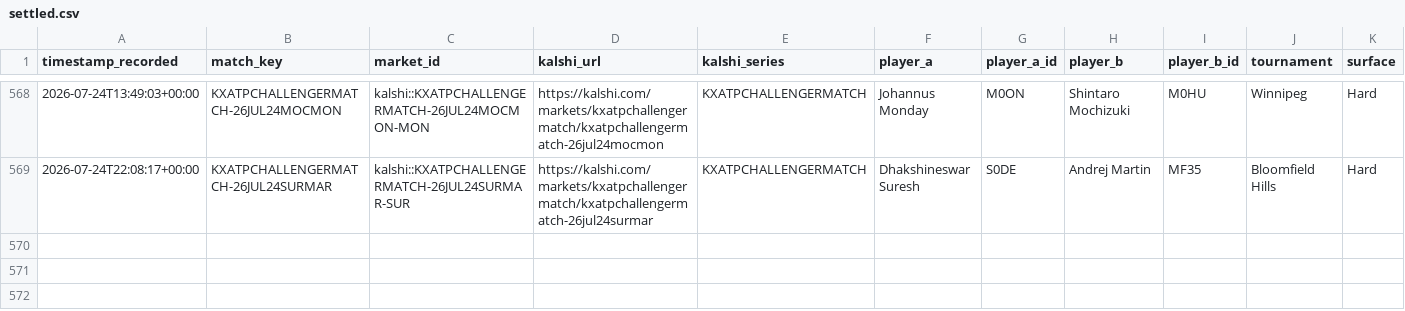
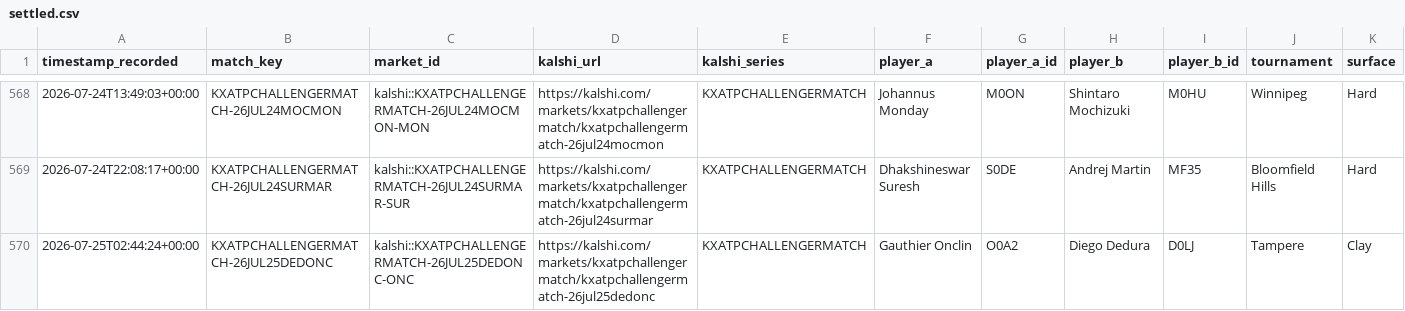
Before and after one commit to TKM6403/tennis-prediction-market, a CSV file: data/paper_trades/settled.csv, drawn as a sheet; only a part is shown, gaps mark what is left out; rows hold the shown columns only; the diff names each change by its address in the sheet, - before the commit and + after, or states it on an @@ line.

Commit message:
auto(paper-trader): 2026-07-25T13:31:58Z scan/settle

```diff
--- a/data/paper_trades/settled.csv
+++ b/data/paper_trades/settled.csv
+row 570: 2026-07-25T02:44:24+00:00 | KXATPCHALLENGERMATCH-26JUL25DEDONC | kalshi::KXATPCHALLENGERMATCH-26JUL25DEDONC-ONC | https://kalshi.com/markets/kxatpchallengermatch/kxatpchallengermatch-26jul25dedonc | KXATPCHALLENGERMATCH | Gauthier Onclin | O0A2 | Diego Dedura | D0LJ | Tampere | Clay
```
Also changed, not shown: data/paper_trades/pending.csv, 4 other files.
